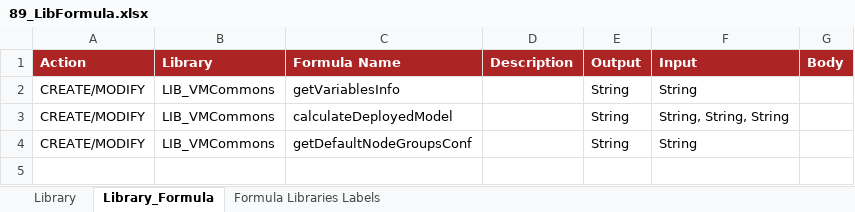
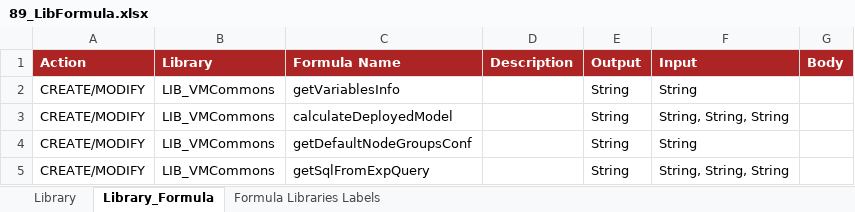
Before and after one commit to cybertop35/intelliJConf, an Excel workbook: earlywarning-pom/earlywarning-config/src/baf-configuration/89_LIB_VMCommons/89_LibFormula.xlsx, sheet Library_Formula, drawn as a sheet; values as stored, in another font and other column widths than the file's, no borders; charts and pictures not drawn; the diff names each change by its address in the sheet, - before the commit and + after, or states it on an @@ line.

```diff
--- a/earlywarning-pom/earlywarning-config/src/baf-configuration/89_LIB_VMCommons/89_LibFormula.xlsx (sheet Library_Formula)
+++ b/earlywarning-pom/earlywarning-config/src/baf-configuration/89_LIB_VMCommons/89_LibFormula.xlsx (sheet Library_Formula)
+row 5: CREATE/MODIFY | LIB_VMCommons | getSqlFromExpQuery |  | String | String, String, String
```
Also changed, not shown: earlywarning-pom/earlywarning-config/src/baf-configuration/07_LIB_EWS_IT/07_LibFormula.xlsx, earlywarning-pom/earlywarning-config/src/baf-configuration/90_VisualModeling_Page/90_LibFormula_VisualModeling_Page.xlsx, 28 other files.
